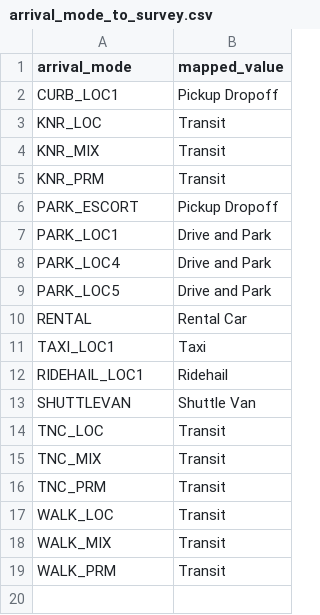
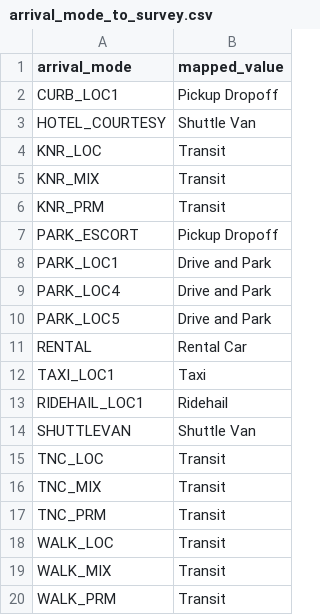
Before and after one commit to SANDAG/calibviz-pipeline, a CSV file: dbt/seeds/airport/arrival_mode_to_survey.csv, drawn as a sheet.

```diff
--- a/dbt/seeds/airport/arrival_mode_to_survey.csv
+++ b/dbt/seeds/airport/arrival_mode_to_survey.csv
@@ -2,2 +2,3 @@ arrival_mode,mapped_value
 CURB_LOC1,Pickup Dropoff
+HOTEL_COURTESY, Shuttle Van
 KNR_LOC,Transit
```
Also changed, not shown: dbt/seeds/airport/arrival_mode_mapping.csv, 7 other files.
